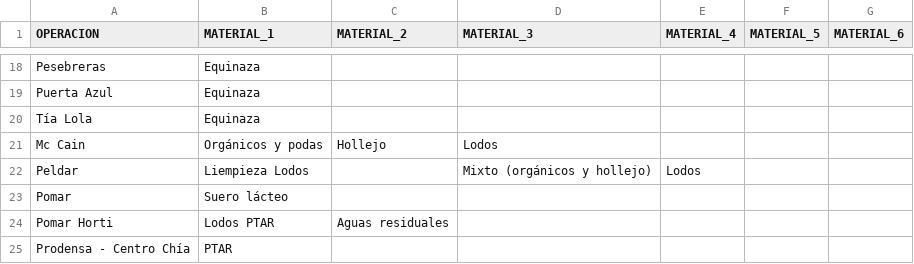
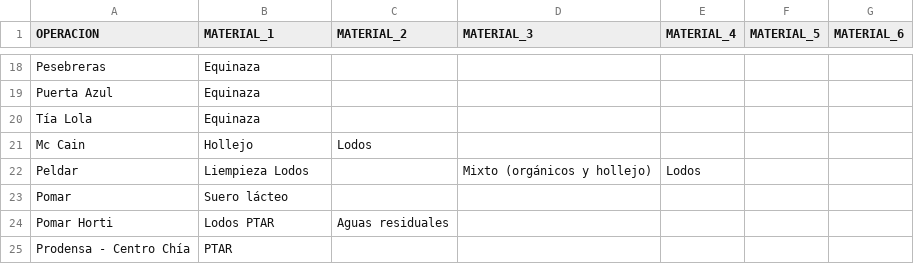
Before and after one commit to hortior2019-glitch/pil1-dashboard, a CSV file: ops-materiales.csv, drawn as a sheet; only a part is shown, gaps mark what is left out.

Commit message:
Add files via upload

```diff
--- a/ops-materiales.csv
+++ b/ops-materiales.csv
@@ -20,3 +20,3 @@ Puerta Azul;Equinaza;;;;;
 Tía Lola;Equinaza;;;;;
-Mc Cain;Orgánicos y podas;Hollejo;Lodos;;;
+Mc Cain;Hollejo;Lodos;;;;
 Peldar;Liempieza Lodos;;Mixto (orgánicos y hollejo);Lodos ;;
```
